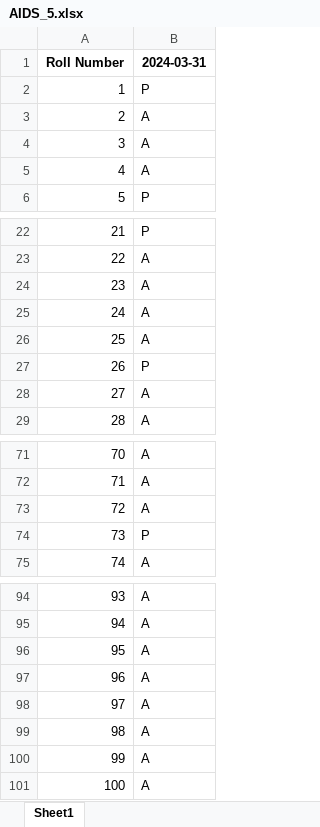
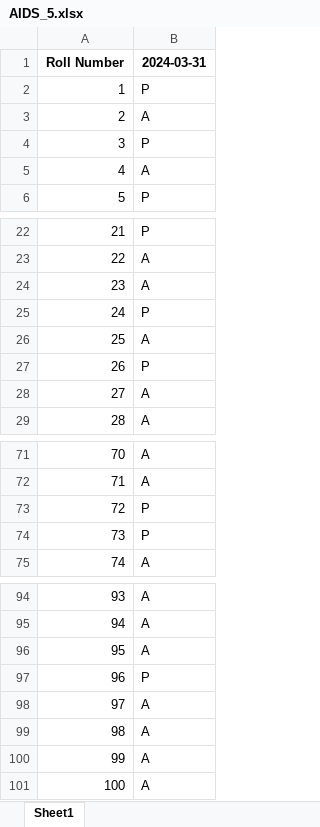
Before and after one commit to aniket2201op/AOH_TeamAniketOP, an Excel workbook: static/upload_sheet/AIDS_5.xlsx, sheet Sheet1, drawn as a sheet; only a part is shown, gaps mark what is left out; values as stored, in another font and other column widths than the file's, no borders; the diff covers the shown part only; the diff names each change by its address in the sheet, - before the commit and + after, or states it on an @@ line.

```diff
--- a/static/upload_sheet/AIDS_5.xlsx (sheet Sheet1)
+++ b/static/upload_sheet/AIDS_5.xlsx (sheet Sheet1)
-B4 (2024-03-31): A
+B4 (2024-03-31): P
-B25 (2024-03-31): A
+B25 (2024-03-31): P
-B73 (2024-03-31): A
+B73 (2024-03-31): P
-B97 (2024-03-31): A
+B97 (2024-03-31): P
```
Also changed, not shown: 10 edited cells elsewhere in this sheet, 4 other files.
